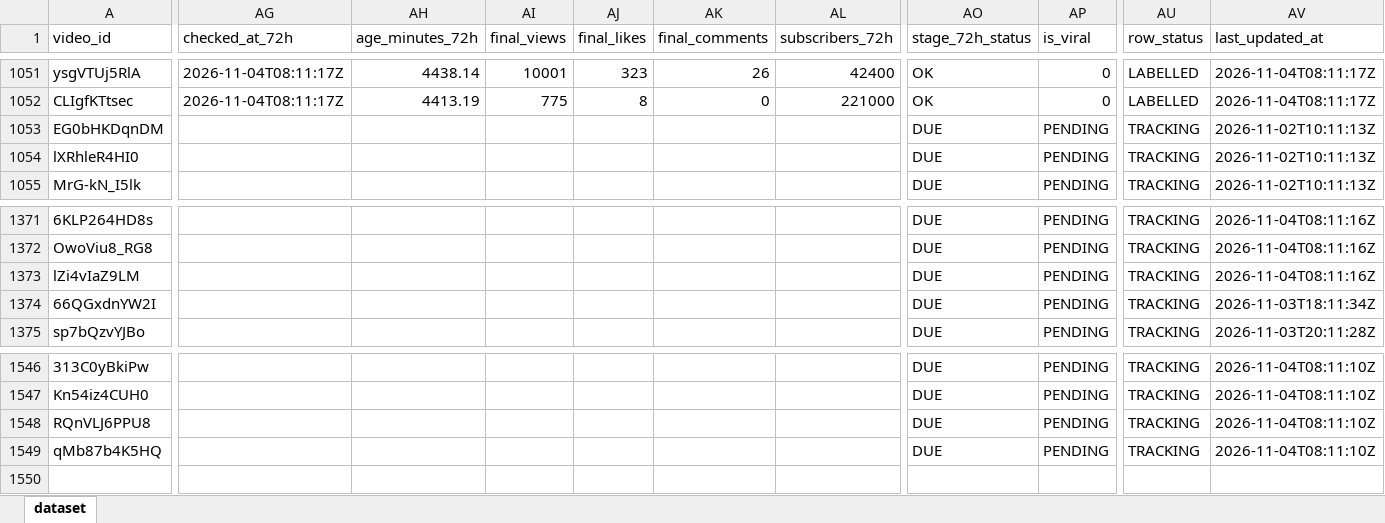
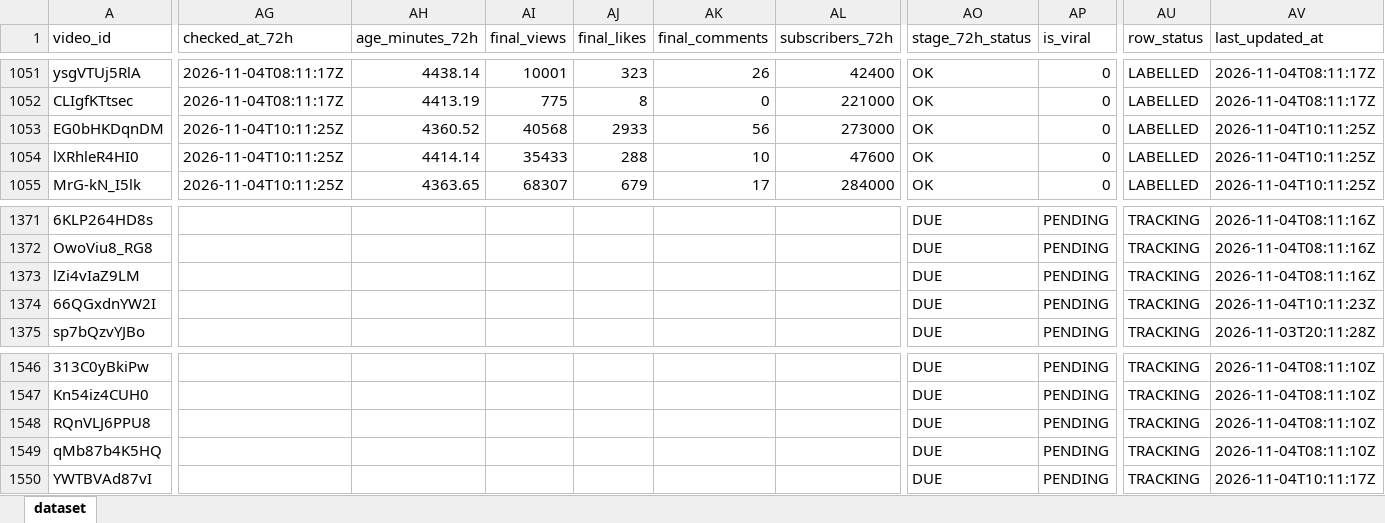
Before and after one commit to stamatis02/Bachelor-Thesislast, an Excel workbook: youtube_predictive_datasetss.xlsx, sheet dataset, drawn as a sheet; only a part is shown, gaps mark what is left out; values as stored, in another font and other column widths than the file's, no borders; rows hold the shown columns only; the diff covers the shown part only; the diff names each change by its address in the sheet, - before the commit and + after, or states it on an @@ line.

```diff
--- a/youtube_predictive_datasetss.xlsx (sheet dataset)
+++ b/youtube_predictive_datasetss.xlsx (sheet dataset)
-AG1053:AG1055 (checked_at_72h): (empty)
+AG1053:AG1055 (checked_at_72h): 2026-11-04T10:11:25Z
-AH1053 (age_minutes_72h): (empty)
+AH1053 (age_minutes_72h): 4360.52
-AI1053 (final_views): (empty)
+AI1053 (final_views): 40568
-AJ1053 (final_likes): (empty)
+AJ1053 (final_likes): 2933
-AK1053 (final_comments): (empty)
+AK1053 (final_comments): 56
-AL1053 (subscribers_72h): (empty)
+AL1053 (subscribers_72h): 273000
-AO1053:AO1055 (stage_72h_status): DUE
+AO1053:AO1055 (stage_72h_status): OK
-AP1053:AP1055 (is_viral): PENDING
+AP1053:AP1055 (is_viral): 0
-AU1053:AU1055 (row_status): TRACKING
+AU1053:AU1055 (row_status): LABELLED
-AV1053:AV1055 (last_updated_at): 2026-11-02T10:11:13Z
+AV1053:AV1055 (last_updated_at): 2026-11-04T10:11:25Z
-AH1054 (age_minutes_72h): (empty)
+AH1054 (age_minutes_72h): 4414.14
-AI1054 (final_views): (empty)
+AI1054 (final_views): 35433
-AJ1054 (final_likes): (empty)
+AJ1054 (final_likes): 288
-AK1054 (final_comments): (empty)
+AK1054 (final_comments): 10
-AL1054 (subscribers_72h): (empty)
+AL1054 (subscribers_72h): 47600
-AH1055 (age_minutes_72h): (empty)
+AH1055 (age_minutes_72h): 4363.65
-AI1055 (final_views): (empty)
+AI1055 (final_views): 68307
-AJ1055 (final_likes): (empty)
+AJ1055 (final_likes): 679
-AK1055 (final_comments): (empty)
+AK1055 (final_comments): 17
-AL1055 (subscribers_72h): (empty)
+AL1055 (subscribers_72h): 284000
-AV1374 (last_updated_at): 2026-11-03T18:11:34Z
+AV1374 (last_updated_at): 2026-11-04T10:11:23Z
+row 1550: YWTBVAd87vI |  |  |  |  |  |  | DUE | PENDING | TRACKING | 2026-11-04T10:11:17Z
```
Also changed, not shown: 403 edited cells elsewhere in this sheet, 5 other files.
